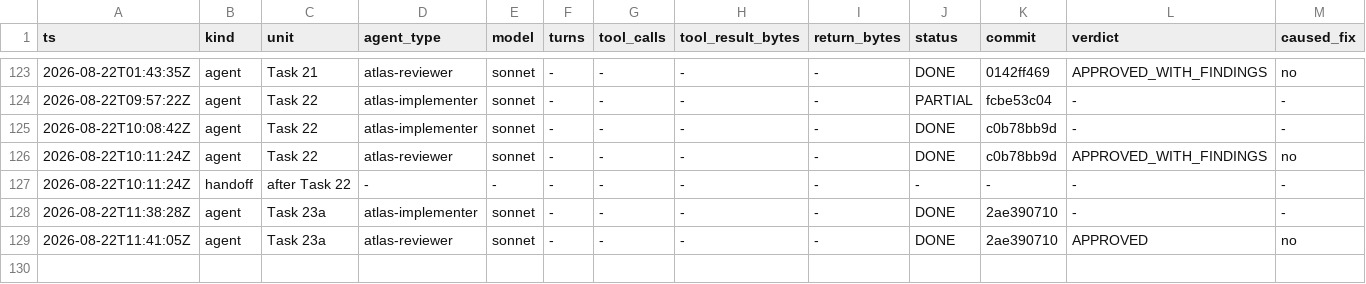
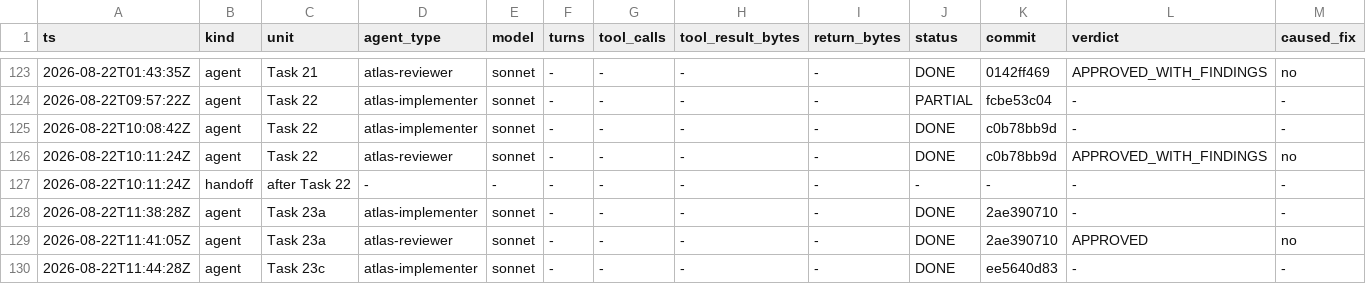
Before and after one commit to Chronicle20/atlas, a TSV file: docs/tasks/task-251-player-npcs/agent-ledger.tsv, drawn as a sheet; only a part is shown, gaps mark what is left out; rows hold the shown columns only; the diff names each change by its address in the sheet, - before the commit and + after, or states it on an @@ line.

Commit message:
docs(task-251): ledger Task 23c complete

```diff
--- a/docs/tasks/task-251-player-npcs/agent-ledger.tsv
+++ b/docs/tasks/task-251-player-npcs/agent-ledger.tsv
+row 130: 2026-08-22T11:44:28Z | agent | Task 23c | atlas-implementer | sonnet | - | - | - | - | DONE | ee5640d83 | - | -
```
Also changed, not shown: 1 other file.
